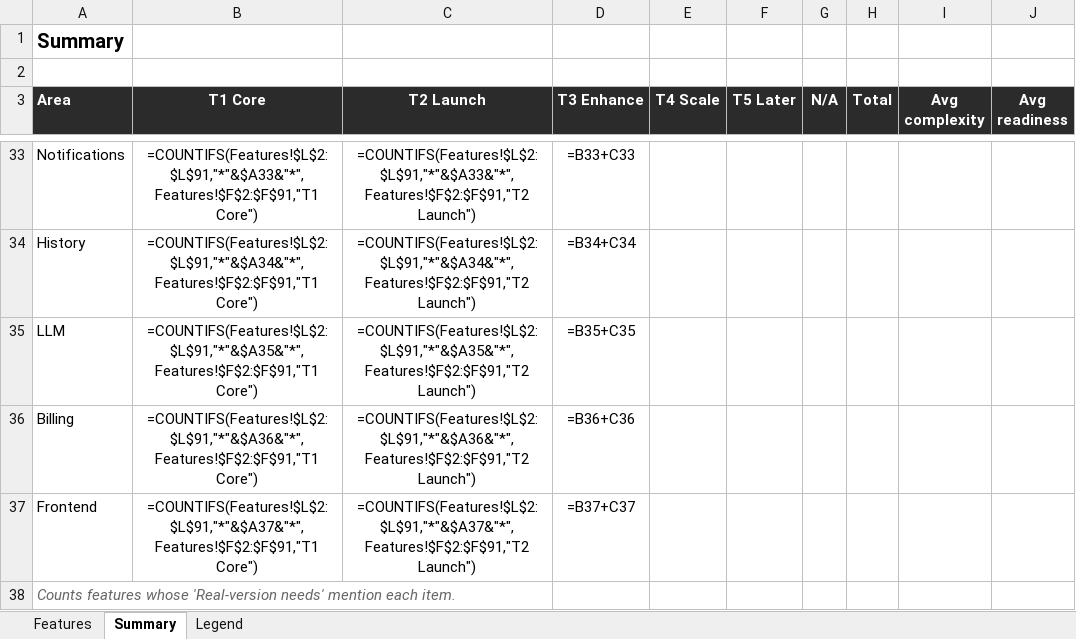
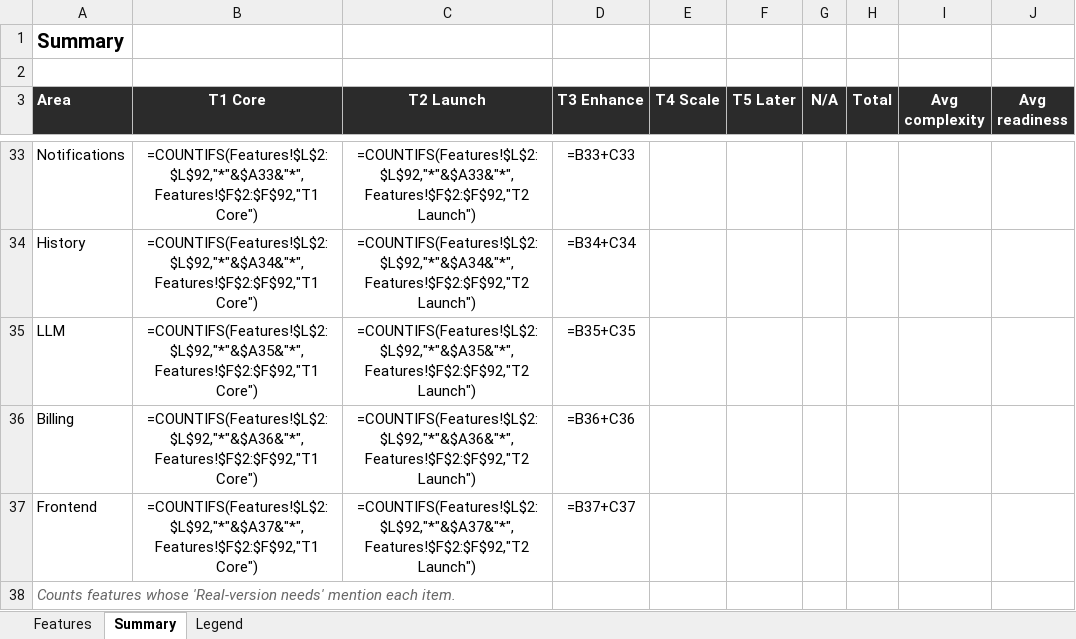
Before and after one commit to building-with-ai-f26/kfl8095-steelman, an Excel workbook: plans/feature-audit.xlsx, sheet Summary, drawn as a sheet; only a part is shown, gaps mark what is left out; values as stored, in another font and other column widths than the file's, no borders; formulas without a stored value are shown as written; the diff covers the shown part only; the diff names each change by its address in the sheet, - before the commit and + after, or states it on an @@ line.

```diff
--- a/plans/feature-audit.xlsx (sheet Summary)
+++ b/plans/feature-audit.xlsx (sheet Summary)
-B33 (T1 Core): =COUNTIFS(Features!$L$2:$L$91,"*"&$A33&"*",Features!$F$2:$F$91,"T1 Core")
+B33 (T1 Core): =COUNTIFS(Features!$L$2:$L$92,"*"&$A33&"*",Features!$F$2:$F$92,"T1 Core")
-C33 (T2 Launch): =COUNTIFS(Features!$L$2:$L$91,"*"&$A33&"*",Features!$F$2:$F$91,"T2 Launch")
+C33 (T2 Launch): =COUNTIFS(Features!$L$2:$L$92,"*"&$A33&"*",Features!$F$2:$F$92,"T2 Launch")
-B34 (T1 Core): =COUNTIFS(Features!$L$2:$L$91,"*"&$A34&"*",Features!$F$2:$F$91,"T1 Core")
+B34 (T1 Core): =COUNTIFS(Features!$L$2:$L$92,"*"&$A34&"*",Features!$F$2:$F$92,"T1 Core")
-C34 (T2 Launch): =COUNTIFS(Features!$L$2:$L$91,"*"&$A34&"*",Features!$F$2:$F$91,"T2 Launch")
+C34 (T2 Launch): =COUNTIFS(Features!$L$2:$L$92,"*"&$A34&"*",Features!$F$2:$F$92,"T2 Launch")
-B35 (T1 Core): =COUNTIFS(Features!$L$2:$L$91,"*"&$A35&"*",Features!$F$2:$F$91,"T1 Core")
+B35 (T1 Core): =COUNTIFS(Features!$L$2:$L$92,"*"&$A35&"*",Features!$F$2:$F$92,"T1 Core")
-C35 (T2 Launch): =COUNTIFS(Features!$L$2:$L$91,"*"&$A35&"*",Features!$F$2:$F$91,"T2 Launch")
+C35 (T2 Launch): =COUNTIFS(Features!$L$2:$L$92,"*"&$A35&"*",Features!$F$2:$F$92,"T2 Launch")
-B36 (T1 Core): =COUNTIFS(Features!$L$2:$L$91,"*"&$A36&"*",Features!$F$2:$F$91,"T1 Core")
+B36 (T1 Core): =COUNTIFS(Features!$L$2:$L$92,"*"&$A36&"*",Features!$F$2:$F$92,"T1 Core")
-C36 (T2 Launch): =COUNTIFS(Features!$L$2:$L$91,"*"&$A36&"*",Features!$F$2:$F$91,"T2 Launch")
+C36 (T2 Launch): =COUNTIFS(Features!$L$2:$L$92,"*"&$A36&"*",Features!$F$2:$F$92,"T2 Launch")
-B37 (T1 Core): =COUNTIFS(Features!$L$2:$L$91,"*"&$A37&"*",Features!$F$2:$F$91,"T1 Core")
+B37 (T1 Core): =COUNTIFS(Features!$L$2:$L$92,"*"&$A37&"*",Features!$F$2:$F$92,"T1 Core")
-C37 (T2 Launch): =COUNTIFS(Features!$L$2:$L$91,"*"&$A37&"*",Features!$F$2:$F$91,"T2 Launch")
+C37 (T2 Launch): =COUNTIFS(Features!$L$2:$L$92,"*"&$A37&"*",Features!$F$2:$F$92,"T2 Launch")
```
Also changed, not shown: 128 edited cells elsewhere in this sheet, sheet Features, 15 other files.
